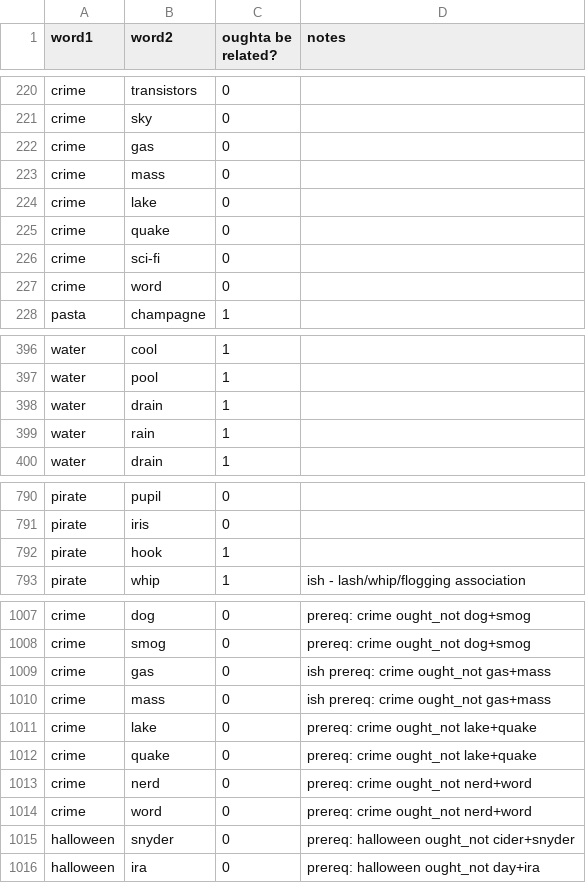
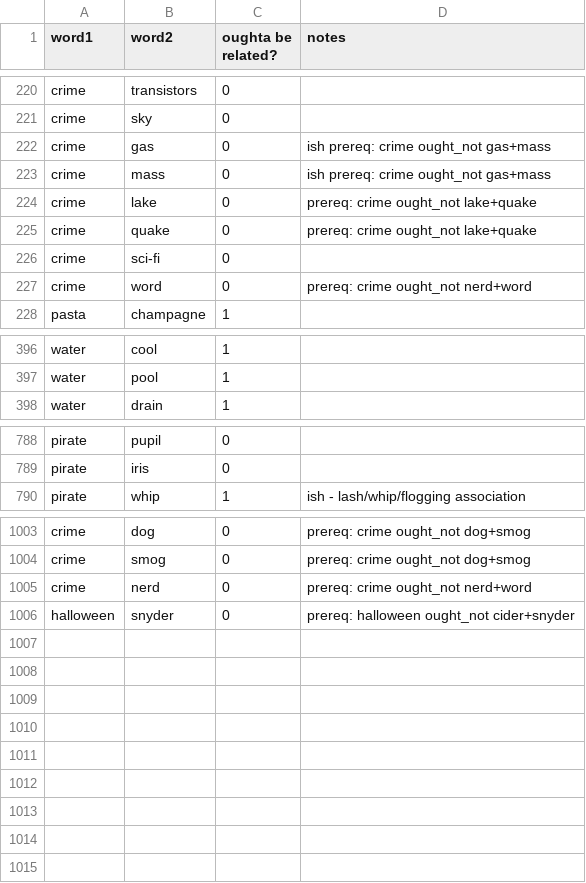
Before and after one commit to paceheart/rhymecrime, a CSV file: spec/related.csv, drawn as a sheet; only a part is shown, gaps mark what is left out; the diff covers the shown part only.

```diff
--- a/spec/related.csv
+++ b/spec/related.csv
@@ -221,8 +221,8 @@ crime,transistors,0,
 crime,sky,0,
-crime,gas,0,
-crime,mass,0,
-crime,lake,0,
-crime,quake,0,
+crime,gas,0,ish prereq: crime ought_not gas+mass
+crime,mass,0,ish prereq: crime ought_not gas+mass
+crime,lake,0,prereq: crime ought_not lake+quake
+crime,quake,0,prereq: crime ought_not lake+quake
 crime,sci-fi,0,
-crime,word,0,
+crime,word,0,prereq: crime ought_not nerd+word
 pasta,champagne,1,
@@ -397,4 +397,2 @@ water,cool,1,
 water,pool,1,
-water,drain,1,
-water,rain,1,
 water,drain,1,
@@ -791,3 +789,2 @@ pirate,pupil,0,
 pirate,iris,0,
-pirate,hook,1,
 pirate,whip,1,ish - lash/whip/flogging association
@@ -1008,9 +1004,3 @@ crime,dog,0,prereq: crime ought_not dog+smog
 crime,smog,0,prereq: crime ought_not dog+smog
-crime,gas,0,ish prereq: crime ought_not gas+mass
-crime,mass,0,ish prereq: crime ought_not gas+mass
-crime,lake,0,prereq: crime ought_not lake+quake
-crime,quake,0,prereq: crime ought_not lake+quake
 crime,nerd,0,prereq: crime ought_not nerd+word
-crime,word,0,prereq: crime ought_not nerd+word
 halloween,snyder,0,prereq: halloween ought_not cider+snyder
-halloween,ira,0,prereq: halloween ought_not day+ira
```
Also changed, not shown: 1 removed row and 1 edited cell elsewhere in this file, 3 other files.
